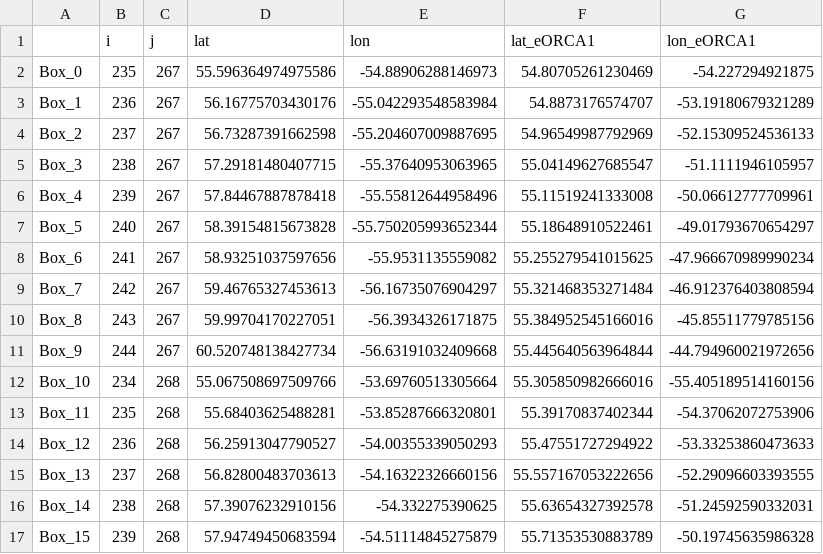
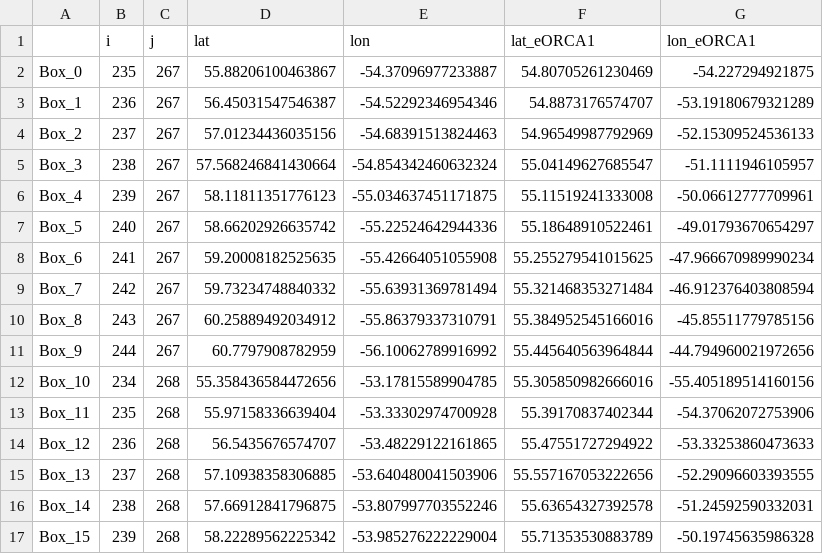
Before and after one commit to auraoupa/formation_ANNA, a CSV file: make_boxes/boxes_LS_1x1_eORCA1.csv, drawn as a sheet; only a part is shown; the diff covers the shown part only.

```diff
--- a/make_boxes/boxes_LS_1x1_eORCA1.csv
+++ b/make_boxes/boxes_LS_1x1_eORCA1.csv
@@ -1,17 +1,17 @@
 	i	j	lat	lon	lat_eORCA1	lon_eORCA1
-Box_0	235	267	55.596364974975586	-54.88906288146973	54.80705261230469	-54.227294921875
-Box_1	236	267	56.16775703430176	-55.042293548583984	54.8873176574707	-53.19180679321289
-Box_2	237	267	56.73287391662598	-55.204607009887695	54.96549987792969	-52.15309524536133
-Box_3	238	267	57.29181480407715	-55.37640953063965	55.04149627685547	-51.1111946105957
-Box_4	239	267	57.84467887878418	-55.55812644958496	55.11519241333008	-50.06612777709961
-Box_5	240	267	58.39154815673828	-55.750205993652344	55.18648910522461	-49.01793670654297
-Box_6	241	267	58.93251037597656	-55.9531135559082	55.255279541015625	-47.966670989990234
-Box_7	242	267	59.46765327453613	-56.16735076904297	55.321468353271484	-46.912376403808594
-Box_8	243	267	59.99704170227051	-56.3934326171875	55.384952545166016	-45.85511779785156
-Box_9	244	267	60.520748138427734	-56.63191032409668	55.445640563964844	-44.794960021972656
-Box_10	234	268	55.067508697509766	-53.69760513305664	55.305850982666016	-55.405189514160156
-Box_11	235	268	55.68403625488281	-53.85287666320801	55.39170837402344	-54.37062072753906
-Box_12	236	268	56.25913047790527	-54.00355339050293	55.47551727294922	-53.33253860473633
-Box_13	237	268	56.82800483703613	-54.16322326660156	55.557167053222656	-52.29096603393555
-Box_14	238	268	57.39076232910156	-54.332275390625	55.63654327392578	-51.24592590332031
-Box_15	239	268	57.94749450683594	-54.51114845275879	55.71353530883789	-50.19745635986328
+Box_0	235	267	55.88206100463867	-54.37096977233887	54.80705261230469	-54.227294921875
+Box_1	236	267	56.45031547546387	-54.52292346954346	54.8873176574707	-53.19180679321289
+Box_2	237	267	57.01234436035156	-54.68391513824463	54.96549987792969	-52.15309524536133
+Box_3	238	267	57.568246841430664	-54.854342460632324	55.04149627685547	-51.1111946105957
+Box_4	239	267	58.11811351776123	-55.034637451171875	55.11519241333008	-50.06612777709961
+Box_5	240	267	58.66202926635742	-55.22524642944336	55.18648910522461	-49.01793670654297
+Box_6	241	267	59.20008182525635	-55.42664051055908	55.255279541015625	-47.966670989990234
+Box_7	242	267	59.73234748840332	-55.63931369781494	55.321468353271484	-46.912376403808594
+Box_8	243	267	60.25889492034912	-55.86379337310791	55.384952545166016	-45.85511779785156
+Box_9	244	267	60.7797908782959	-56.10062789916992	55.445640563964844	-44.794960021972656
+Box_10	234	268	55.358436584472656	-53.17815589904785	55.305850982666016	-55.405189514160156
+Box_11	235	268	55.97158336639404	-53.33302974700928	55.39170837402344	-54.37062072753906
+Box_12	236	268	56.5435676574707	-53.48229122161865	55.47551727294922	-53.33253860473633
+Box_13	237	268	57.10938358306885	-53.640480041503906	55.557167053222656	-52.29096603393555
+Box_14	238	268	57.66912841796875	-53.807997703552246	55.63654327392578	-51.24592590332031
+Box_15	239	268	58.22289562225342	-53.985276222229004	55.71353530883789	-50.19745635986328
```
Also changed, not shown: 100 edited cells elsewhere in this file, 1 other file.
